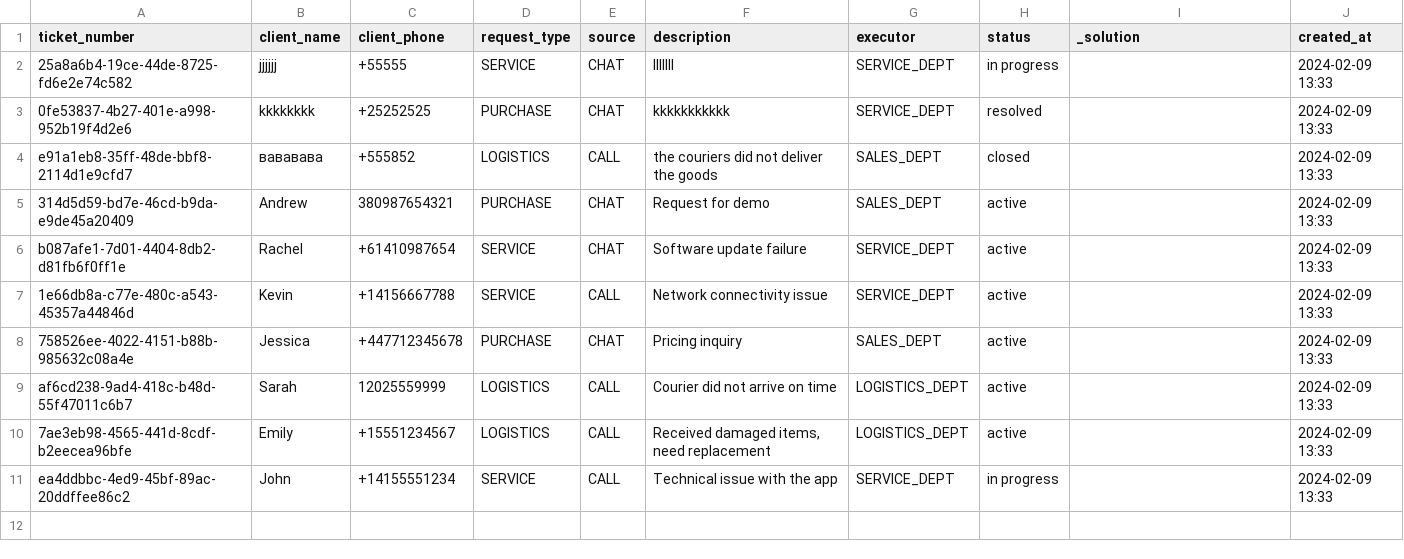
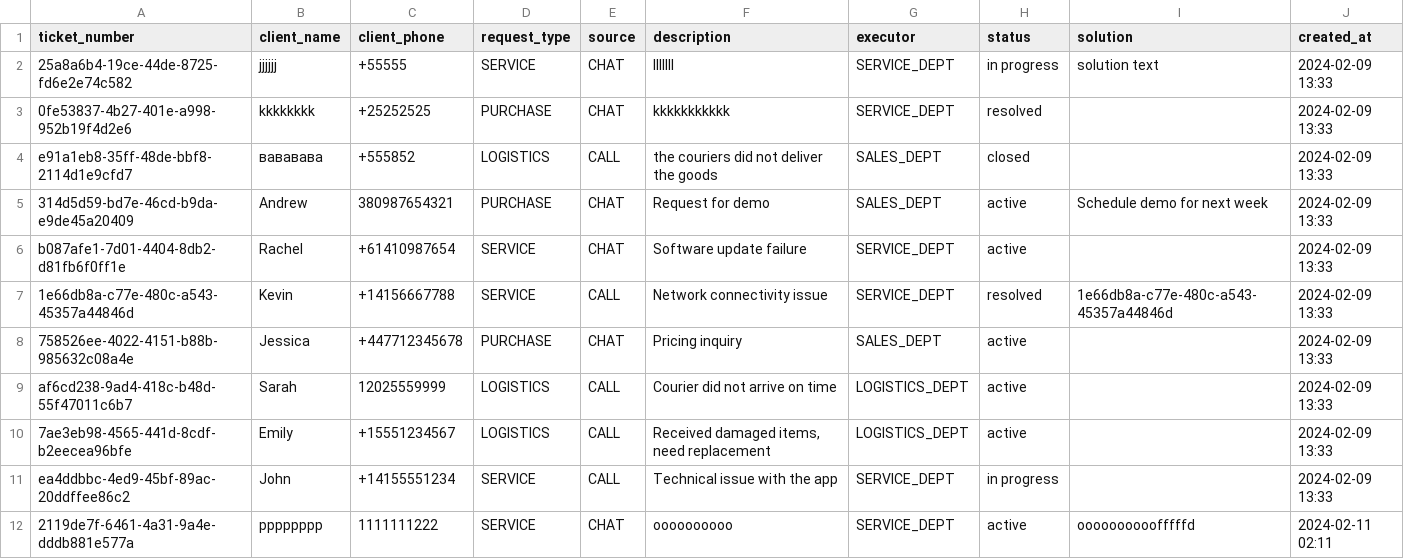
Before and after one commit to annaannaA33/CRM, a CSV file: clients_file.csv, drawn as a sheet.

```diff
--- a/clients_file.csv
+++ b/clients_file.csv
@@ -1,8 +1,8 @@
-ticket_number,client_name,client_phone,request_type,source,description,executor,status,_solution,created_at
-25a8a6b4-19ce-44de-8725-fd6e2e74c582,jjjjjj,+55555,SERVICE,CHAT,lllllll,SERVICE_DEPT,in progress,,2024-02-09 13:33
+ticket_number,client_name,client_phone,request_type,source,description,executor,status,solution,created_at
+25a8a6b4-19ce-44de-8725-fd6e2e74c582,jjjjjj,+55555,SERVICE,CHAT,lllllll,SERVICE_DEPT,in progress,solution text,2024-02-09 13:33
 0fe53837-4b27-401e-a998-952b19f4d2e6,kkkkkkkk,+25252525,PURCHASE,CHAT,kkkkkkkkkkk,SERVICE_DEPT,resolved,,2024-02-09 13:33
 e91a1eb8-35ff-48de-bbf8-2114d1e9cfd7,вававава,+555852,LOGISTICS,CALL,the couriers did not deliver the goods,SALES_DEPT,closed,,2024-02-09 13:33
-314d5d59-bd7e-46cd-b9da-e9de45a20409,Andrew,380987654321,PURCHASE,CHAT,Request for demo,SALES_DEPT,active,,2024-02-09 13:33
+314d5d59-bd7e-46cd-b9da-e9de45a20409,Andrew,380987654321,PURCHASE,CHAT,Request for demo,SALES_DEPT,active,Schedule demo for next week,2024-02-09 13:33
 b087afe1-7d01-4404-8db2-d81fb6f0ff1e,Rachel,+61410987654,SERVICE,CHAT,Software update failure,SERVICE_DEPT,active,,2024-02-09 13:33
-1e66db8a-c77e-480c-a543-45357a44846d,Kevin,+14156667788,SERVICE,CALL,Network connectivity issue,SERVICE_DEPT,active,,2024-02-09 13:33
+1e66db8a-c77e-480c-a543-45357a44846d,Kevin,+14156667788,SERVICE,CALL,Network connectivity issue,SERVICE_DEPT,resolved,1e66db8a-c77e-480c-a543-45357a44846d,2024-02-09 13:33
 758526ee-4022-4151-b88b-985632c08a4e,Jessica,+447712345678,PURCHASE,CHAT,Pricing inquiry,SALES_DEPT,active,,2024-02-09 13:33
@@ -11 +11,2 @@ af6cd238-9ad4-418c-b48d-55f47011c6b7,Sarah,12025559999,LOGISTICS,CALL,Courier di
 ea4ddbbc-4ed9-45bf-89ac-20ddffee86c2,John,+14155551234,SERVICE,CALL,Technical issue with the app,SERVICE_DEPT,in progress,,2024-02-09 13:33
+2119de7f-6461-4a31-9a4e-dddb881e577a,рррррррр,1111111222,SERVICE,CHAT,оооооооооо,SERVICE_DEPT,active,ооооооооооfffffd,2024-02-11 02:11
```
Also changed, not shown: 7 other files.
